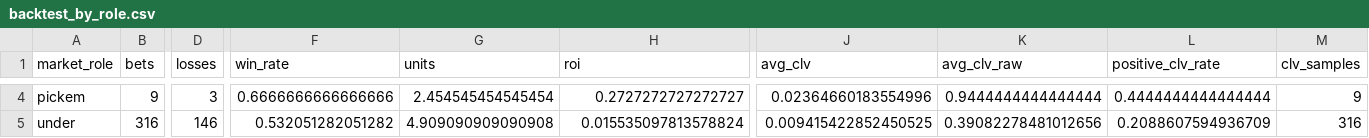
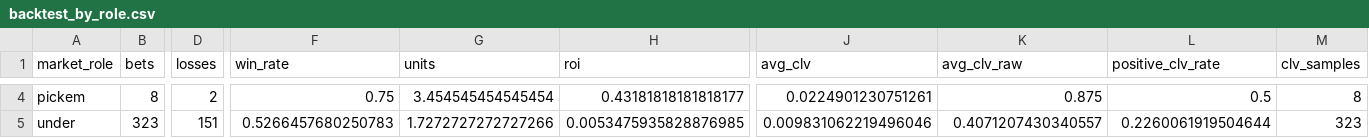
Before and after one commit to konnorharbin-star/harbin-sports-analytics, a CSV file: reports/backtest_by_role.csv, drawn as a sheet; only a part is shown, gaps mark what is left out; the diff covers the shown part only; the diff names each change by its address in the sheet, - before the commit and + after, or states it on an @@ line.

```diff
--- a/reports/backtest_by_role.csv
+++ b/reports/backtest_by_role.csv
-B4 (bets): 9
+B4 (bets): 8
-D4 (losses): 3
+D4 (losses): 2
-F4 (win_rate): 0.6666666666666666
+F4 (win_rate): 0.75
-G4 (units): 2.454545454545454
+G4 (units): 3.454545454545454
-H4 (roi): 0.2727272727272727
+H4 (roi): 0.43181818181818177
-J4 (avg_clv): 0.02364660183554996
+J4 (avg_clv): 0.0224901230751261
-K4 (avg_clv_raw): 0.9444444444444444
+K4 (avg_clv_raw): 0.875
-L4 (positive_clv_rate): 0.4444444444444444
+L4 (positive_clv_rate): 0.5
-M4 (clv_samples): 9
+M4 (clv_samples): 8
-B5 (bets): 316
+B5 (bets): 323
-D5 (losses): 146
+D5 (losses): 151
-F5 (win_rate): 0.532051282051282
+F5 (win_rate): 0.5266457680250783
-G5 (units): 4.909090909090908
+G5 (units): 1.7272727272727266
-H5 (roi): 0.015535097813578824
+H5 (roi): 0.0053475935828876985
-J5 (avg_clv): 0.009415422852450525
+J5 (avg_clv): 0.009831062219496046
-K5 (avg_clv_raw): 0.39082278481012656
+K5 (avg_clv_raw): 0.4071207430340557
-L5 (positive_clv_rate): 0.2088607594936709
+L5 (positive_clv_rate): 0.2260061919504644
-M5 (clv_samples): 316
+M5 (clv_samples): 323
```
Also changed, not shown: 45 edited cells elsewhere in this file, reports/backtest_bets.csv, reports/backtest_by_conference.csv, 12 other files.
